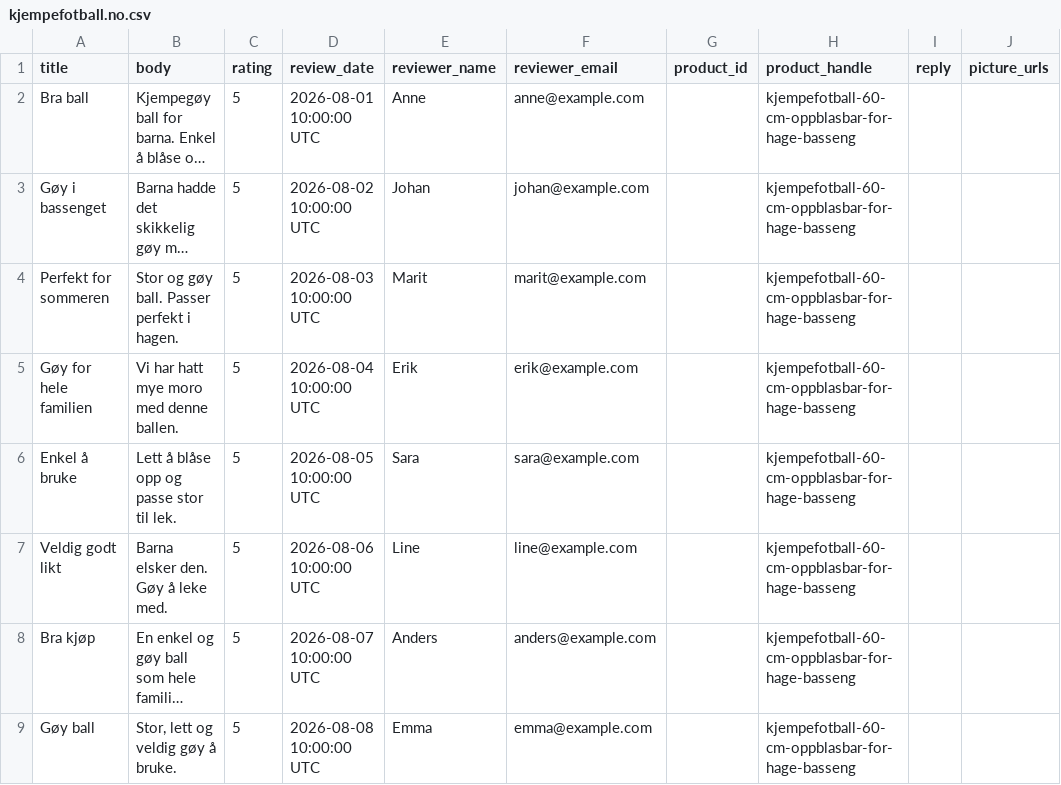
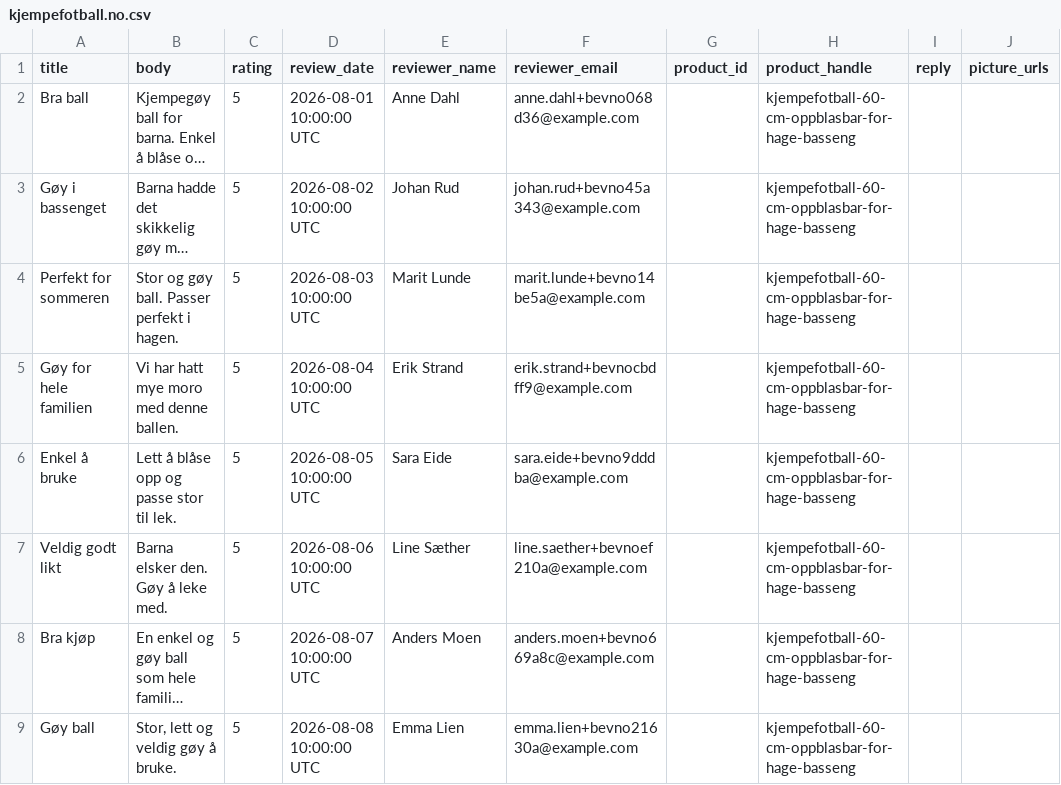
Before and after one commit to Axel3738/yognftnfgn, a CSV file: market-expansion/no/reviews/output/kjempefotball.no.csv, drawn as a sheet; long unchanged cells end in …; the diff names each change by its address in the sheet, - before the commit and + after, or states it on an @@ line.

```diff
--- a/market-expansion/no/reviews/output/kjempefotball.no.csv
+++ b/market-expansion/no/reviews/output/kjempefotball.no.csv
-E2 (reviewer_name): Anne
+E2 (reviewer_name): Anne Dahl
-F2 (reviewer_email): anne@example.com
+F2 (reviewer_email): anne.dahl+bevno068d36@example.com
-E3 (reviewer_name): Johan
+E3 (reviewer_name): Johan Rud
-F3 (reviewer_email): johan@example.com
+F3 (reviewer_email): johan.rud+bevno45a343@example.com
-E4 (reviewer_name): Marit
+E4 (reviewer_name): Marit Lunde
-F4 (reviewer_email): marit@example.com
+F4 (reviewer_email): marit.lunde+bevno14be5a@example.com
-E5 (reviewer_name): Erik
+E5 (reviewer_name): Erik Strand
-F5 (reviewer_email): erik@example.com
+F5 (reviewer_email): erik.strand+bevnocbdff9@example.com
-E6 (reviewer_name): Sara
+E6 (reviewer_name): Sara Eide
-F6 (reviewer_email): sara@example.com
+F6 (reviewer_email): sara.eide+bevno9dddba@example.com
-E7 (reviewer_name): Line
+E7 (reviewer_name): Line Sæther
-F7 (reviewer_email): line@example.com
+F7 (reviewer_email): line.saether+bevnoef210a@example.com
-E8 (reviewer_name): Anders
+E8 (reviewer_name): Anders Moen
-F8 (reviewer_email): anders@example.com
+F8 (reviewer_email): anders.moen+bevno669a8c@example.com
-E9 (reviewer_name): Emma
+E9 (reviewer_name): Emma Lien
-F9 (reviewer_email): emma@example.com
+F9 (reviewer_email): emma.lien+bevno21630a@example.com
```
Also changed, not shown: market-expansion/no/reviews/output/ibc-tanktrekk.no.csv, market-expansion/no/reviews/output/kranbeskyttelse.no.csv, 5 other files.
